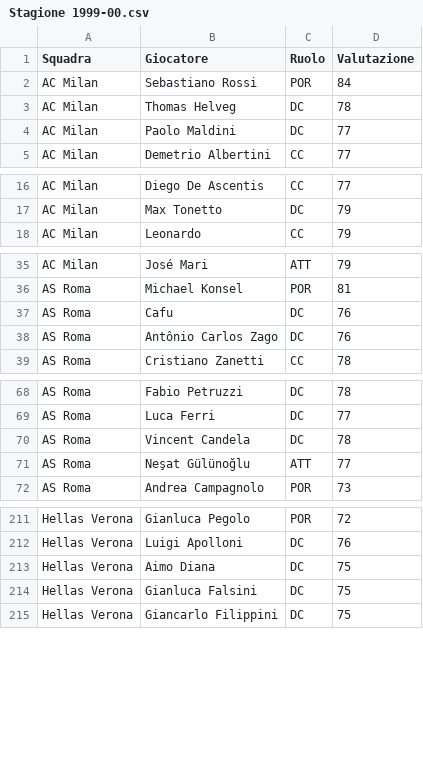
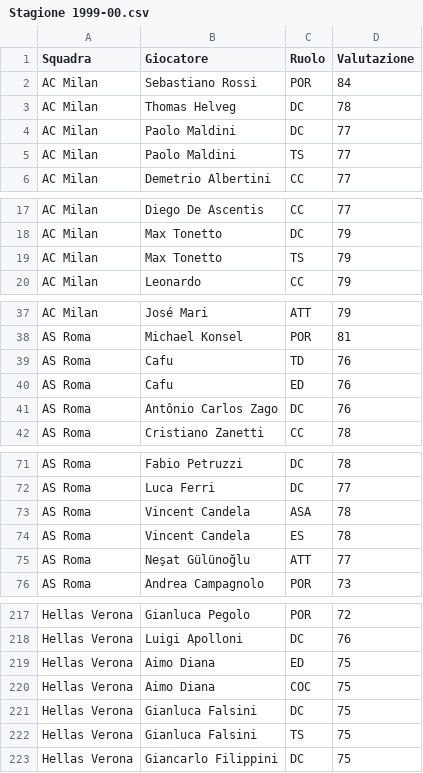
Before and after one commit to marcoacaso03-web/Italian-League-simulator, a CSV file: Stagione 1999-00.csv, drawn as a sheet; only a part is shown, gaps mark what is left out; the diff covers the shown part only.

```diff
--- a/Stagione 1999-00.csv
+++ b/Stagione 1999-00.csv
@@ -4,2 +4,3 @@ AC Milan,Thomas Helveg,DC,78
 AC Milan,Paolo Maldini,DC,77
+AC Milan,Paolo Maldini,TS,77
 AC Milan,Demetrio Albertini,CC,77
@@ -17,2 +18,3 @@ AC Milan,Diego De Ascentis,CC,77
 AC Milan,Max Tonetto,DC,79
+AC Milan,Max Tonetto,TS,79
 AC Milan,Leonardo,CC,79
@@ -36,3 +38,4 @@ AC Milan,José Mari,ATT,79
 AS Roma,Michael Konsel,POR,81
-AS Roma,Cafu,DC,76
+AS Roma,Cafu,TD,76
+AS Roma,Cafu,ED,76
 AS Roma,Antônio Carlos Zago,DC,76
@@ -69,3 +72,4 @@ AS Roma,Fabio Petruzzi,DC,78
 AS Roma,Luca Ferri,DC,77
-AS Roma,Vincent Candela,DC,78
+AS Roma,Vincent Candela,ASA,78
+AS Roma,Vincent Candela,ES,78
 AS Roma,Neşat Gülünoğlu,ATT,77
@@ -212,4 +218,6 @@ Hellas Verona,Gianluca Pegolo,POR,72
 Hellas Verona,Luigi Apolloni,DC,76
-Hellas Verona,Aimo Diana,DC,75
+Hellas Verona,Aimo Diana,ED,75
+Hellas Verona,Aimo Diana,COC,75
 Hellas Verona,Gianluca Falsini,DC,75
+Hellas Verona,Gianluca Falsini,TS,75
 Hellas Verona,Giancarlo Filippini,DC,75
```
Also changed, not shown: 4 added rows and 2 edited cells elsewhere in this file, Stagione 1996-97.csv, Stagione 1997-98.csv, 5 other files.
